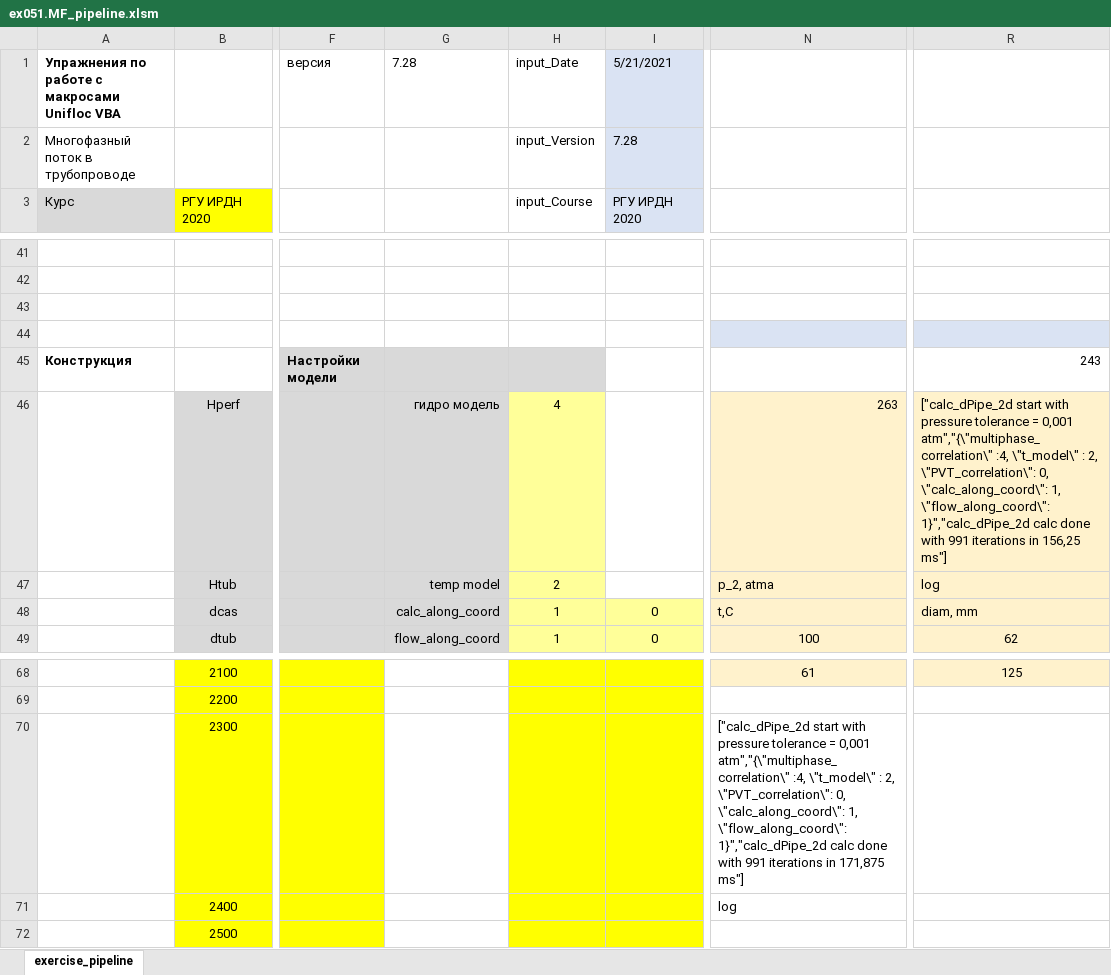
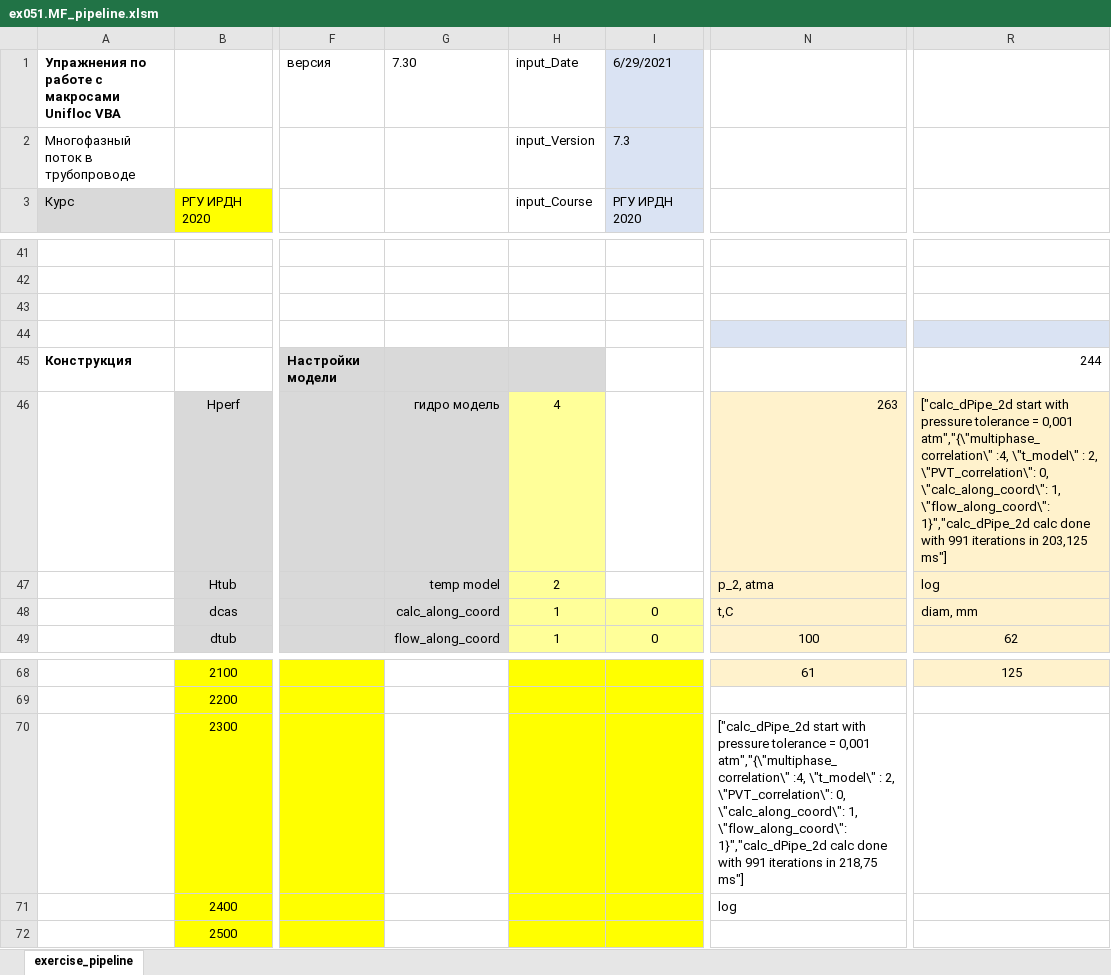
Before and after one commit to unifloc/unifloc_vba, an Excel workbook: examples/ex051.MF_pipeline.xlsm, sheet exercise_pipeline, drawn as a sheet; only a part is shown, gaps mark what is left out; values as stored, in another font and other column widths than the file's, no borders; charts and pictures not drawn; the diff names each change by its address in the sheet, - before the commit and + after, or states it on an @@ line.

```diff
--- a/examples/ex051.MF_pipeline.xlsm (sheet exercise_pipeline)
+++ b/examples/ex051.MF_pipeline.xlsm (sheet exercise_pipeline)
-G1: 7.28
+G1: 7.30
-I1: 5/21/2021
+I1: 6/29/2021
-I2: 7.28
+I2: 7.3
-R45: 243
+R45: 244
-R46: …iterations in 156,25 ms"]
+R46: …iterations in 203,125 ms"]
-N70: …iterations in 171,875 ms"]
+N70: …iterations in 218,75 ms"]
```
Also changed, not shown: formulas that keep their value, charts or pictures, examples/ex020.IPR.xlsm, examples/ex040.MF_choke.xlsm, 15 other files.
